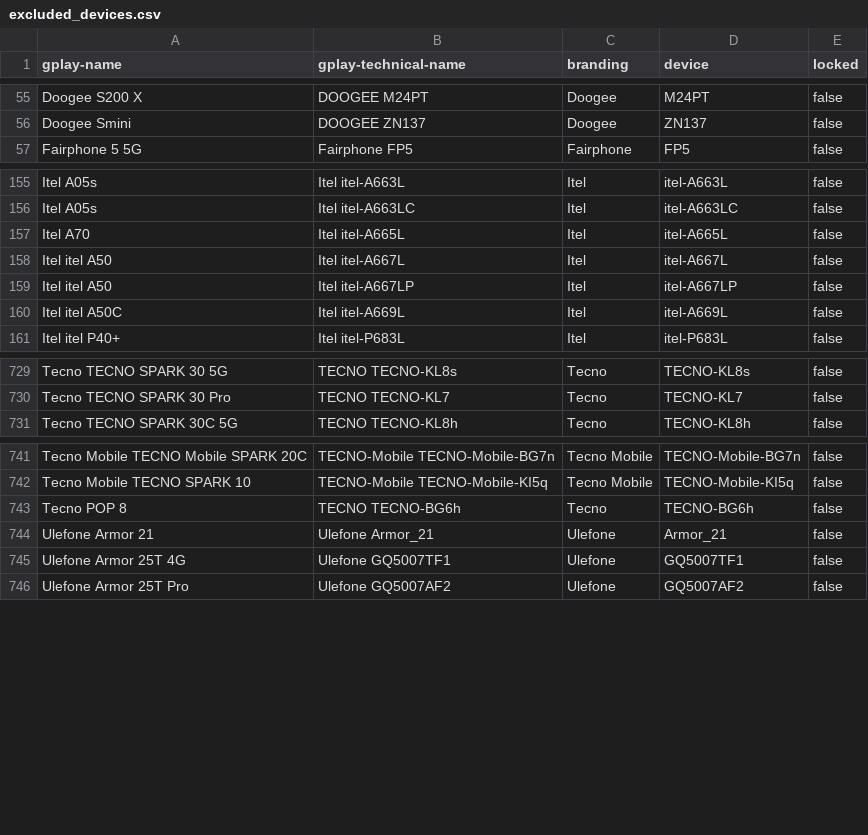
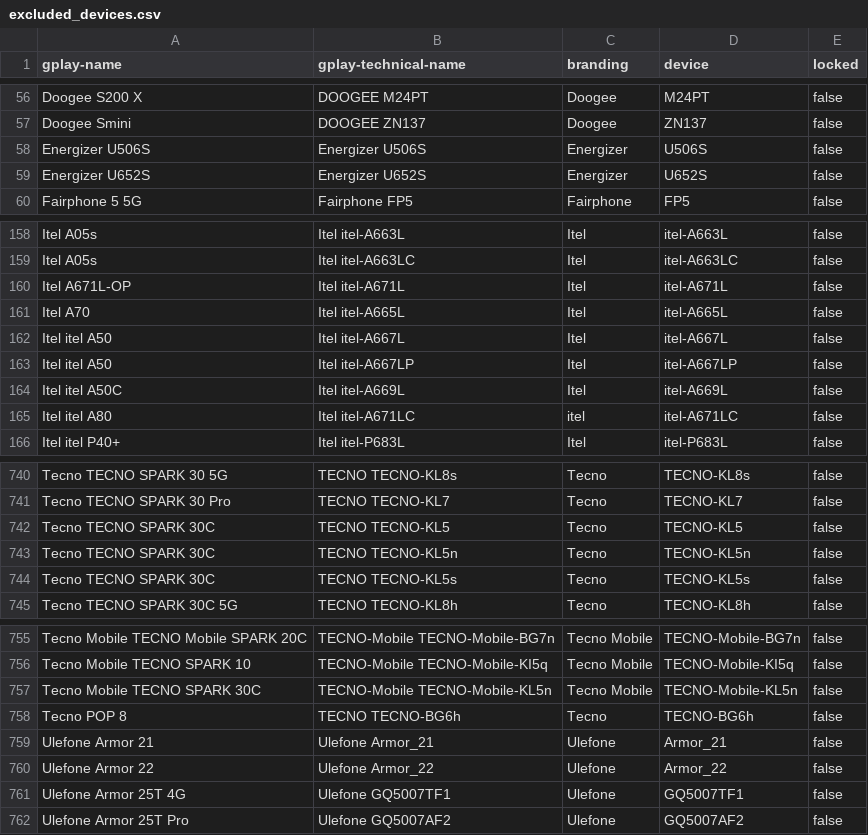
Before and after one commit to Feuerswut/flashdim, a CSV file: app/src/main/res/raw/excluded_devices.csv, drawn as a sheet; only a part is shown, gaps mark what is left out; the diff covers the shown part only.

Commit message:
docs: update excluded devices

```diff
--- a/app/src/main/res/raw/excluded_devices.csv
+++ b/app/src/main/res/raw/excluded_devices.csv
@@ -56,2 +57,4 @@ Doogee S200 X,DOOGEE M24PT,Doogee,M24PT,false
 Doogee Smini,DOOGEE ZN137,Doogee,ZN137,false
+Energizer U506S,Energizer U506S,Energizer,U506S,false
+Energizer U652S,Energizer U652S,Energizer,U652S,false
 Fairphone 5 5G,Fairphone FP5,Fairphone,FP5,false
@@ -156,2 +159,3 @@ Itel A05s,Itel itel-A663L,Itel,itel-A663L,false
 Itel A05s,Itel itel-A663LC,Itel,itel-A663LC,false
+Itel A671L-OP,Itel itel-A671L,Itel,itel-A671L,false
 Itel A70,Itel itel-A665L,Itel,itel-A665L,false
@@ -160,2 +164,3 @@ Itel itel A50,Itel itel-A667LP,Itel,itel-A667LP,false
 Itel itel A50C,Itel itel-A669L,Itel,itel-A669L,false
+Itel itel A80,Itel itel-A671LC,itel,itel-A671LC,false
 Itel itel P40+,Itel itel-P683L,Itel,itel-P683L,false
@@ -730,2 +741,5 @@ Tecno TECNO SPARK 30 5G,TECNO TECNO-KL8s,Tecno,TECNO-KL8s,false
 Tecno TECNO SPARK 30 Pro,TECNO TECNO-KL7,Tecno,TECNO-KL7,false
+Tecno TECNO SPARK 30C,TECNO TECNO-KL5,Tecno,TECNO-KL5,false
+Tecno TECNO SPARK 30C,TECNO TECNO-KL5n,Tecno,TECNO-KL5n,false
+Tecno TECNO SPARK 30C,TECNO TECNO-KL5s,Tecno,TECNO-KL5s,false
 Tecno TECNO SPARK 30C 5G,TECNO TECNO-KL8h,Tecno,TECNO-KL8h,false
@@ -742,4 +756,6 @@ Tecno Mobile TECNO Mobile SPARK 20C,TECNO-Mobile TECNO-Mobile-BG7n,Tecno Mobile,
 Tecno Mobile TECNO SPARK 10,TECNO-Mobile TECNO-Mobile-KI5q,Tecno Mobile,TECNO-Mobile-KI5q,false
+Tecno Mobile TECNO SPARK 30C,TECNO-Mobile TECNO-Mobile-KL5n,Tecno Mobile,TECNO-Mobile-KL5n,false
 Tecno POP 8,TECNO TECNO-BG6h,Tecno,TECNO-BG6h,false
 Ulefone Armor 21,Ulefone Armor_21,Ulefone,Armor_21,false
+Ulefone Armor 22,Ulefone Armor_22,Ulefone,Armor_22,false
 Ulefone Armor 25T 4G,Ulefone GQ5007TF1,Ulefone,GQ5007TF1,false
```
Also changed, not shown: 11 added rows and 2 edited cells elsewhere in this file, 1 other file.
